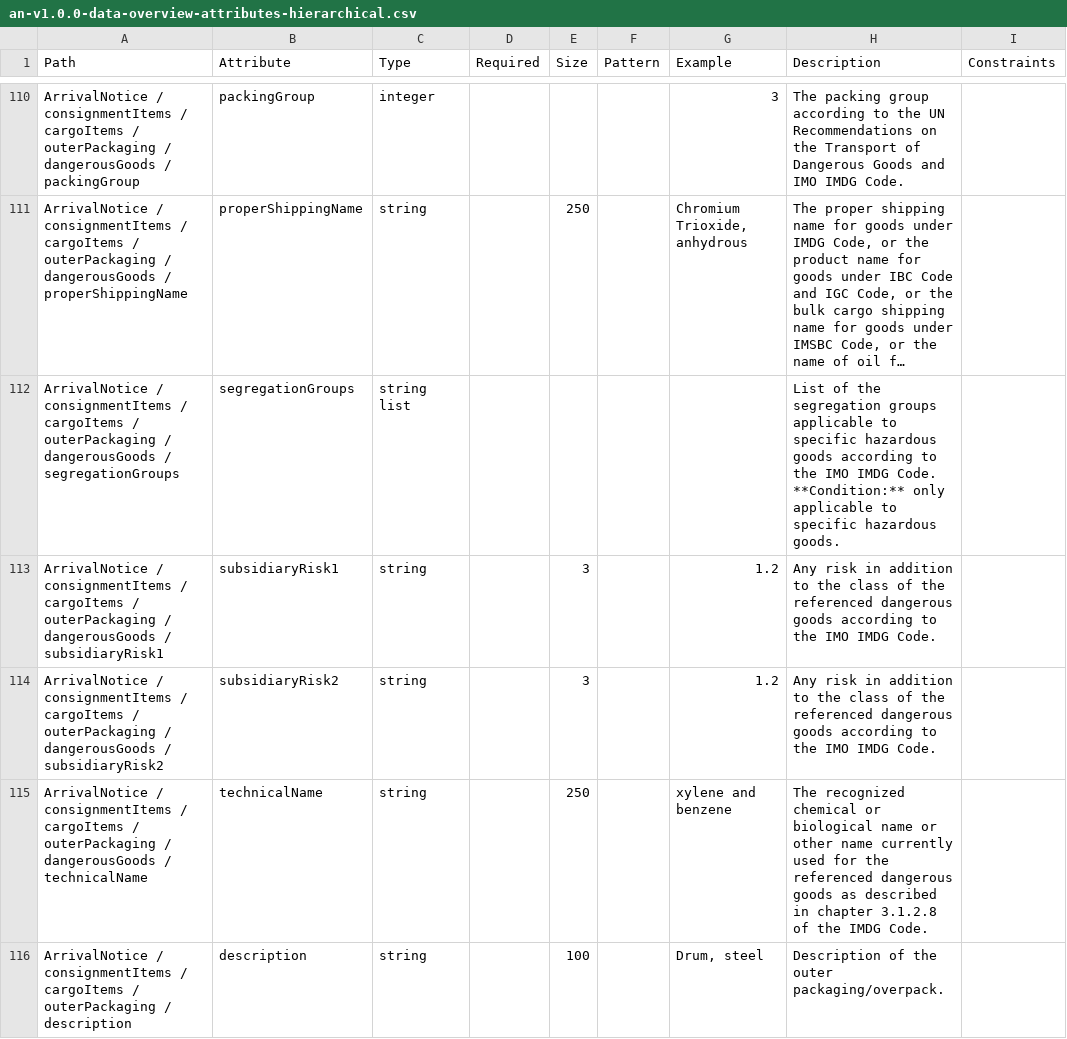
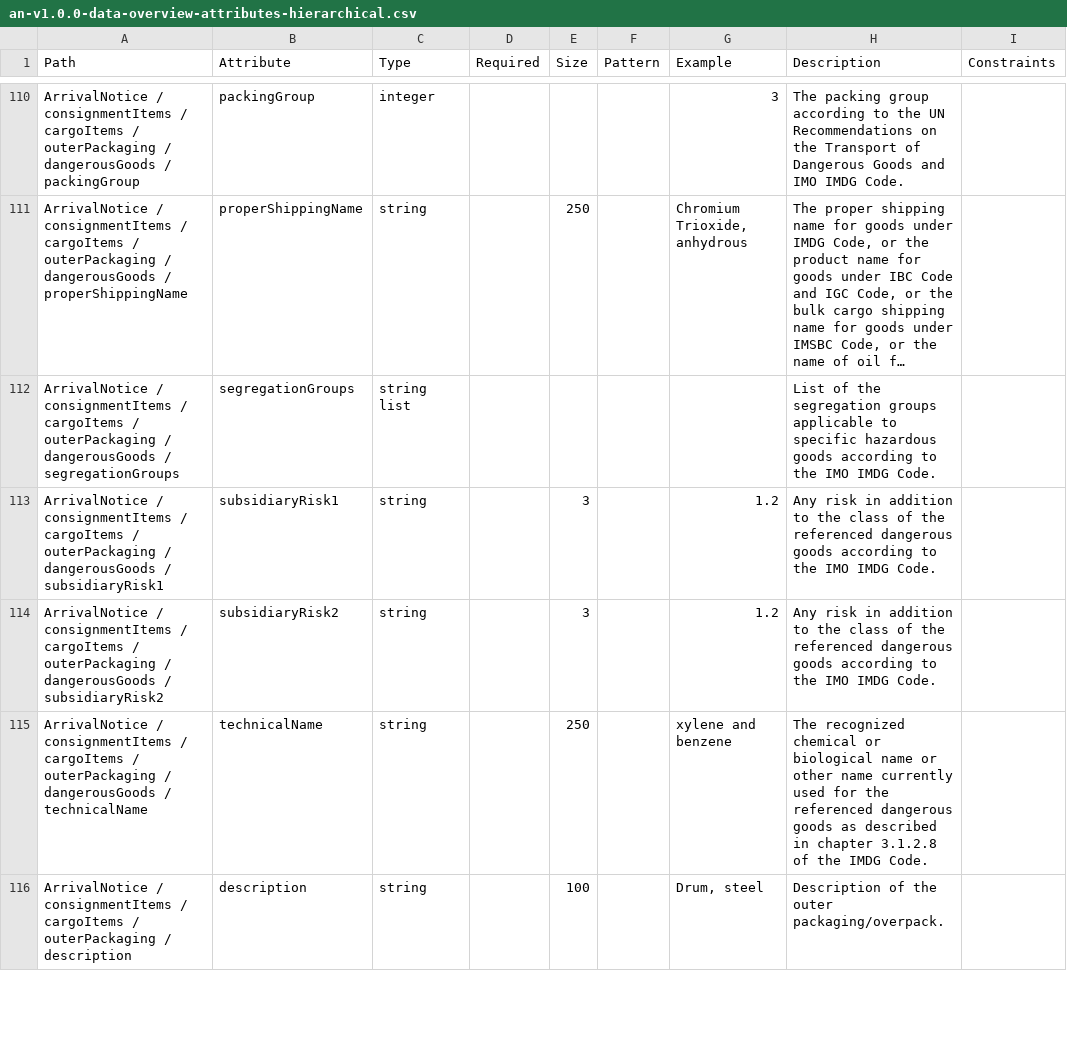
Before and after one commit to dcsaorg/Conformance-Gateway, a CSV file: specifications/generated-resources/standards/an/v100/an-v1.0.0-data-overview-attributes-hierarchical.csv, drawn as a sheet; only a part is shown, gaps mark what is left out; long unchanged cells end in …; ↵ is a line break in a cell; the diff covers the shown part only; the diff names each change by its address in the sheet, - before the commit and + after, or states it on an @@ line.

Commit message:
SD-2205 No more minItems, minLength and description text conditions in AN

```diff
--- a/specifications/generated-resources/standards/an/v100/an-v1.0.0-data-overview-attributes-hierarchical.csv
+++ b/specifications/generated-resources/standards/an/v100/an-v1.0.0-data-overview-attributes-hierarchical.csv
-H112 (Description): …IMDG Code. ↵ **Condition:** only applicable to specific hazardous goods.
+H112 (Description): …IMDG Code.
```
Also changed, not shown: 11 edited cells elsewhere in this file, specifications/generated-resources/standards/an/v100/an-v1.0.0-data-overview-attributes-normalized.csv, 14 other files.
